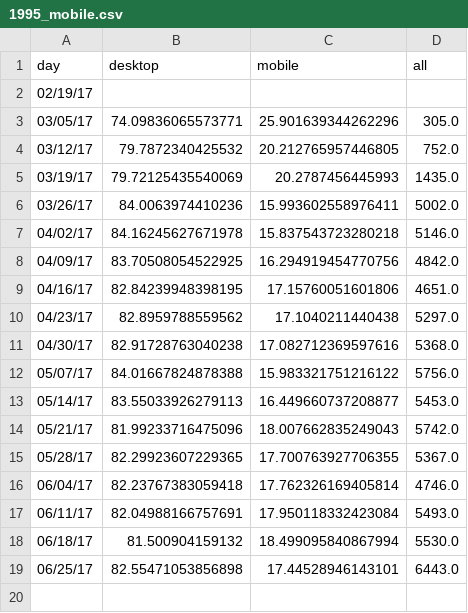
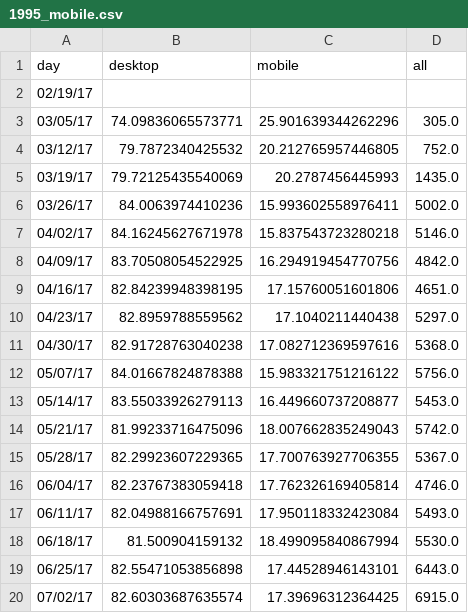
Before and after one commit to limitlessloop/vets.gov-status, a CSV file: _data/1995_mobile.csv, drawn as a sheet; the diff names each change by its address in the sheet, - before the commit and + after, or states it on an @@ line.

Commit message:
Updated Data

```diff
--- a/_data/1995_mobile.csv
+++ b/_data/1995_mobile.csv
+row 20: 07/02/17 | 82.60303687635574 | 17.39696312364425 | 6915.0
```
Also changed, not shown: _data/1995_new.csv, _data/1995_views.csv, 45 other files.
